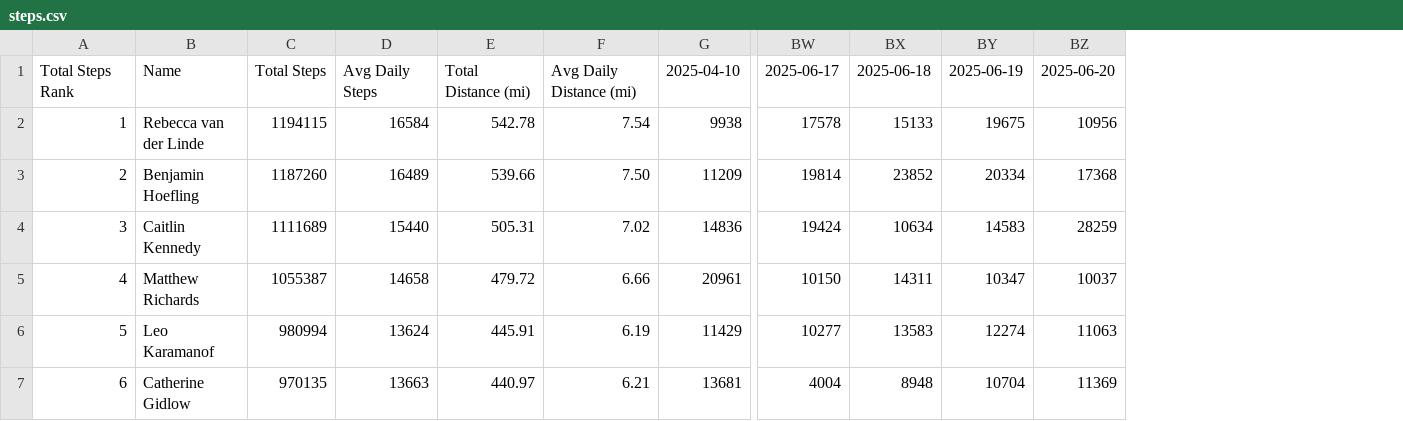
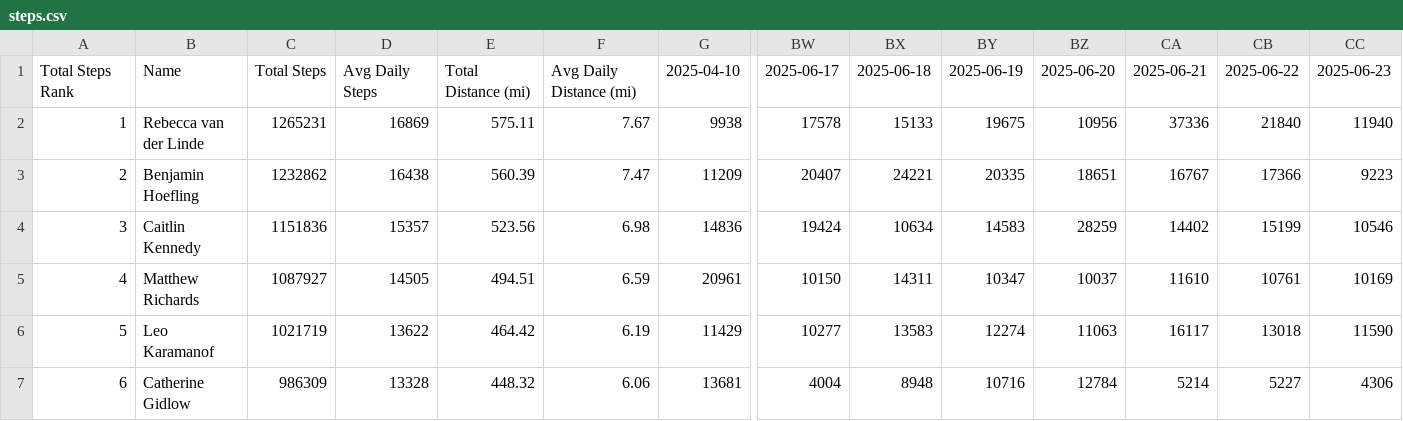
Before and after one commit to ichimatt/haikuza, a CSV file: static/steps.csv, drawn as a sheet; only a part is shown, gaps mark what is left out; the diff covers the shown part only; the diff names each change by its address in the sheet, - before the commit and + after, or states it on an @@ line.

Commit message:
chore: update csv

```diff
--- a/static/steps.csv
+++ b/static/steps.csv
+column CA, rows 1-7: 2025-06-21 | 37336 | 16767 | 14402 | 11610 | 16117 | 5214
+column CB, rows 1-7: 2025-06-22 | 21840 | 17366 | 15199 | 10761 | 13018 | 5227
+column CC, rows 1-7: 2025-06-23 | 11940 | 9223 | 10546 | 10169 | 11590 | 4306
-C2: 1194115
+C2: 1265231
-D2: 16584
+D2: 16869
-E2: 542.78
+E2: 575.11
-F2: 7.54
+F2: 7.67
-C3: 1187260
+C3: 1232862
-D3: 16489
+D3: 16438
-E3: 539.66
+E3: 560.39
-F3: 7.50
+F3: 7.47
-BW3: 19814
+BW3: 20407
-BX3: 23852
+BX3: 24221
-BY3: 20334
+BY3: 20335
-BZ3: 17368
+BZ3: 18651
-C4: 1111689
+C4: 1151836
-D4: 15440
+D4: 15357
-E4: 505.31
+E4: 523.56
-F4: 7.02
+F4: 6.98
-C5: 1055387
+C5: 1087927
-D5: 14658
+D5: 14505
-E5: 479.72
+E5: 494.51
-F5: 6.66
+F5: 6.59
-C6: 980994
+C6: 1021719
-D6: 13624
+D6: 13622
-E6: 445.91
+E6: 464.42
-C7: 970135
+C7: 986309
-D7: 13663
+D7: 13328
-E7: 440.97
+E7: 448.32
-F7: 6.21
+F7: 6.06
-BY7: 10704
+BY7: 10716
-BZ7: 11369
+BZ7: 12784
```
Also changed, not shown: 43 edited cells elsewhere in this file.
